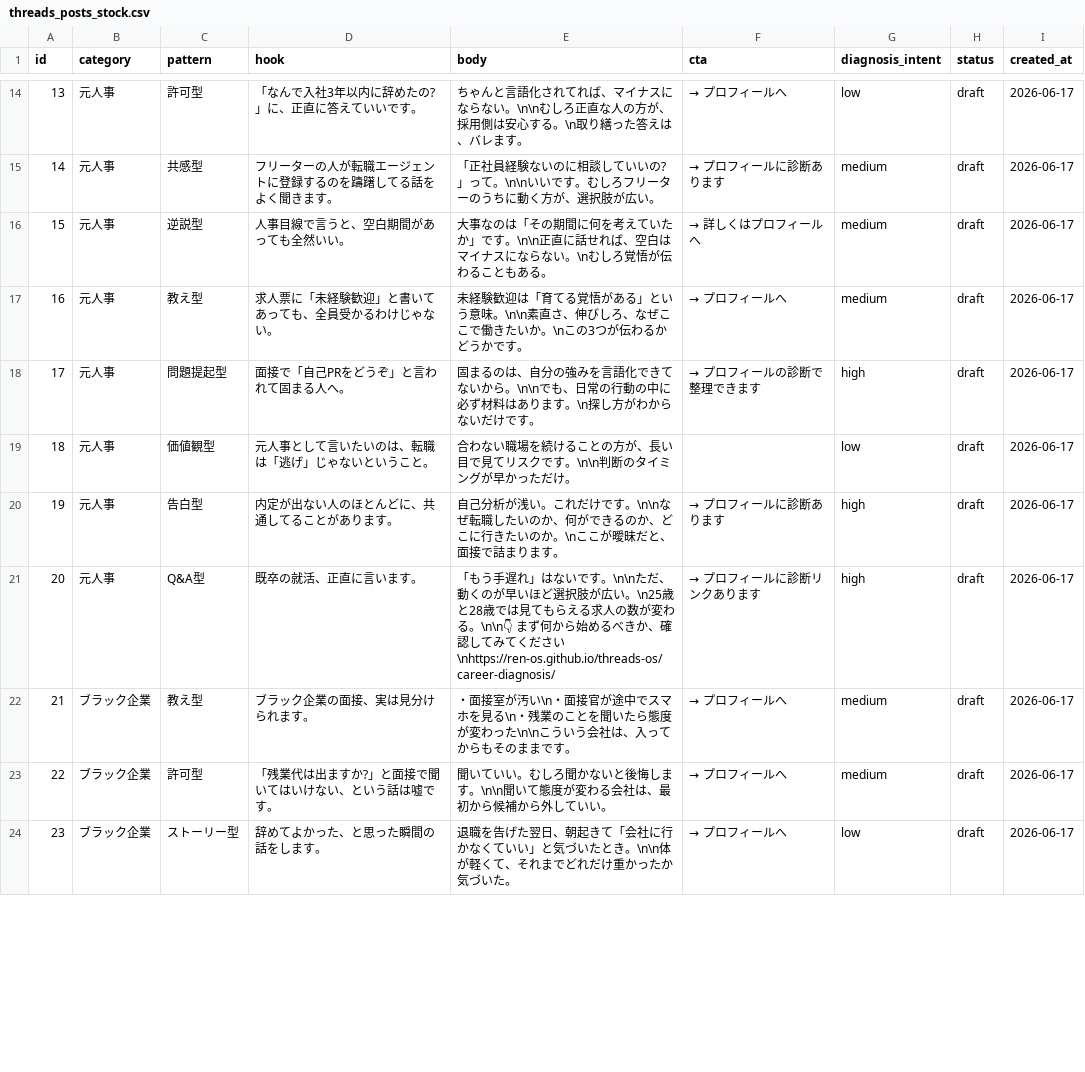
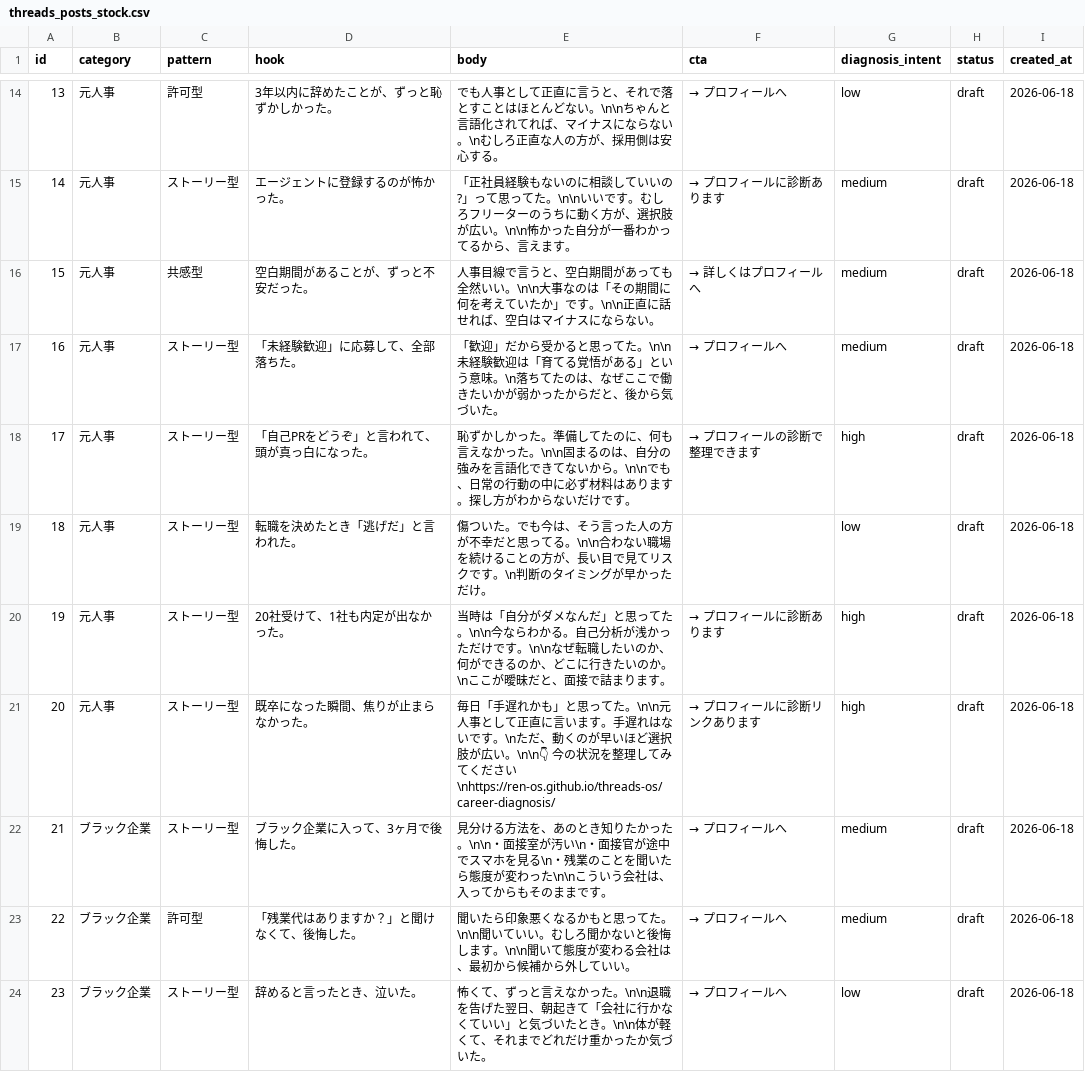
Before and after one commit to ren-os/threads-os, a CSV file: posts/threads_posts_stock.csv, drawn as a sheet; only a part is shown, gaps mark what is left out; the diff covers the shown part only.

```diff
--- a/posts/threads_posts_stock.csv
+++ b/posts/threads_posts_stock.csv
@@ -14,11 +14,11 @@ id,category,pattern,hook,body,cta,diagnosis_intent,status,created_at
-13,元人事,許可型,"「なんで入社3年以内に辞めたの?」に、正直に答えていいです。","ちゃんと言語化されてれば、マイナスにならない。\n\nむしろ正直な人の方が、採用側は安心する。\n取り繕った答えは、バレます。","→ プロフィールへ",low,draft,2026-06-17
-14,元人事,共感型,"フリーターの人が転職エージェントに登録するのを躊躇してる話をよく聞きます。","「正社員経験ないのに相談していいの?」って。\n\nいいです。むしろフリーターのうちに動く方が、選択肢が広い。","→ プロフィールに診断あります",medium,draft,2026-06-17
-15,元人事,逆説型,"人事目線で言うと、空白期間があっても全然いい。","大事なのは「その期間に何を考えていたか」です。\n\n正直に話せれば、空白はマイナスにならない。\nむしろ覚悟が伝わることもある。","→ 詳しくはプロフィールへ",medium,draft,2026-06-17
-16,元人事,教え型,"求人票に「未経験歓迎」と書いてあっても、全員受かるわけじゃない。","未経験歓迎は「育てる覚悟がある」という意味。\n\n素直さ、伸びしろ、なぜここで働きたいか。\nこの3つが伝わるかどうかです。","→ プロフィールへ",medium,draft,2026-06-17
-17,元人事,問題提起型,"面接で「自己PRをどうぞ」と言われて固まる人へ。","固まるのは、自分の強みを言語化できてないから。\n\nでも、日常の行動の中に必ず材料はあります。\n探し方がわからないだけです。","→ プロフィールの診断で整理できます",high,draft,2026-06-17
-18,元人事,価値観型,"元人事として言いたいのは、転職は「逃げ」じゃないということ。","合わない職場を続けることの方が、長い目で見てリスクです。\n\n判断のタイミングが早かっただけ。","",low,draft,2026-06-17
-19,元人事,告白型,"内定が出ない人のほとんどに、共通してることがあります。","自己分析が浅い。これだけです。\n\nなぜ転職したいのか、何ができるのか、どこに行きたいのか。\nここが曖昧だと、面接で詰まります。","→ プロフィールに診断あります",high,draft,2026-06-17
-20,元人事,Q&A型,"既卒の就活、正直に言います。","「もう手遅れ」はないです。\n\nただ、動くのが早いほど選択肢が広い。\n25歳と28歳では見てもらえる求人の数が変わる。\n\n👇 まず何から始めるべきか、確認してみてください\nhttps://ren-os.github.io/threads-os/career-diagnosis/","→ プロフィールに診断リンクあります",high,draft,2026-06-17
-21,ブラック企業,教え型,"ブラック企業の面接、実は見分けられます。","・面接室が汚い\n・面接官が途中でスマホを見る\n・残業のことを聞いたら態度が変わった\n\nこういう会社は、入ってからもそのままです。","→ プロフィールへ",medium,draft,2026-06-17
-22,ブラック企業,許可型,"「残業代は出ますか?」と面接で聞いてはいけない、という話は嘘です。","聞いていい。むしろ聞かないと後悔します。\n\n聞いて態度が変わる会社は、最初から候補から外していい。","→ プロフィールへ",medium,draft,2026-06-17
-23,ブラック企業,ストーリー型,"辞めてよかった、と思った瞬間の話をします。","退職を告げた翌日、朝起きて「会社に行かなくていい」と気づいたとき。\n\n体が軽くて、それまでどれだけ重かったか気づいた。","→ プロフィールへ",low,draft,2026-06-17
+13,元人事,許可型,"3年以内に辞めたことが、ずっと恥ずかしかった。","でも人事として正直に言うと、それで落とすことはほとんどない。\n\nちゃんと言語化されてれば、マイナスにならない。\nむしろ正直な人の方が、採用側は安心する。","→ プロフィールへ",low,draft,2026-06-18
+14,元人事,ストーリー型,"エージェントに登録するのが怖かった。","「正社員経験もないのに相談していいの?」って思ってた。\n\nいいです。むしろフリーターのうちに動く方が、選択肢が広い。\n\n怖かった自分が一番わかってるから、言えます。","→ プロフィールに診断あります",medium,draft,2026-06-18
+15,元人事,共感型,"空白期間があることが、ずっと不安だった。","人事目線で言うと、空白期間があっても全然いい。\n\n大事なのは「その期間に何を考えていたか」です。\n\n正直に話せれば、空白はマイナスにならない。","→ 詳しくはプロフィールへ",medium,draft,2026-06-18
+16,元人事,ストーリー型,"「未経験歓迎」に応募して、全部落ちた。","「歓迎」だから受かると思ってた。\n\n未経験歓迎は「育てる覚悟がある」という意味。\n落ちてたのは、なぜここで働きたいかが弱かったからだと、後から気づいた。","→ プロフィールへ",medium,draft,2026-06-18
+17,元人事,ストーリー型,"「自己PRをどうぞ」と言われて、頭が真っ白になった。","恥ずかしかった。準備してたのに、何も言えなかった。\n\n固まるのは、自分の強みを言語化できてないから。\n\nでも、日常の行動の中に必ず材料はあります。探し方がわからないだけです。","→ プロフィールの診断で整理できます",high,draft,2026-06-18
+18,元人事,ストーリー型,"転職を決めたとき「逃げだ」と言われた。","傷ついた。でも今は、そう言った人の方が不幸だと思ってる。\n\n合わない職場を続けることの方が、長い目で見てリスクです。\n判断のタイミングが早かっただけ。","",low,draft,2026-06-18
+19,元人事,ストーリー型,"20社受けて、1社も内定が出なかった。","当時は「自分がダメなんだ」と思ってた。\n\n今ならわかる。自己分析が浅かっただけです。\n\nなぜ転職したいのか、何ができるのか、どこに行きたいのか。\nここが曖昧だと、面接で詰まります。","→ プロフィールに診断あります",high,draft,2026-06-18
+20,元人事,ストーリー型,"既卒になった瞬間、焦りが止まらなかった。","毎日「手遅れかも」と思ってた。\n\n元人事として正直に言います。手遅れはないです。\nただ、動くのが早いほど選択肢が広い。\n\n👇 今の状況を整理してみてください\nhttps://ren-os.github.io/threads-os/career-diagnosis/","→ プロフィールに診断リンクあります",high,draft,2026-06-18
+21,ブラック企業,ストーリー型,"ブラック企業に入って、3ヶ月で後悔した。","見分ける方法を、あのとき知りたかった。\n\n・面接室が汚い\n・面接官が途中でスマホを見る\n・残業のことを聞いたら態度が変わった\n\nこういう会社は、入ってからもそのままです。","→ プロフィールへ",medium,draft,2026-06-18
+22,ブラック企業,許可型,"「残業代はありますか？」と聞けなくて、後悔した。","聞いたら印象悪くなるかもと思ってた。\n\n聞いていい。むしろ聞かないと後悔します。\n\n聞いて態度が変わる会社は、最初から候補から外していい。","→ プロフィールへ",medium,draft,2026-06-18
+23,ブラック企業,ストーリー型,"辞めると言ったとき、泣いた。","怖くて、ずっと言えなかった。\n\n退職を告げた翌日、朝起きて「会社に行かなくていい」と気づいたとき。\n\n体が軽くて、それまでどれだけ重かったか気づいた。","→ プロフィールへ",low,draft,2026-06-18
```
Also changed, not shown: 138 edited cells elsewhere in this file, 1 other file.
